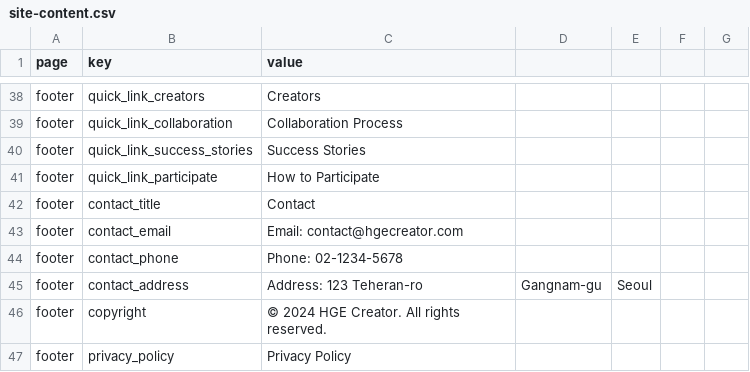
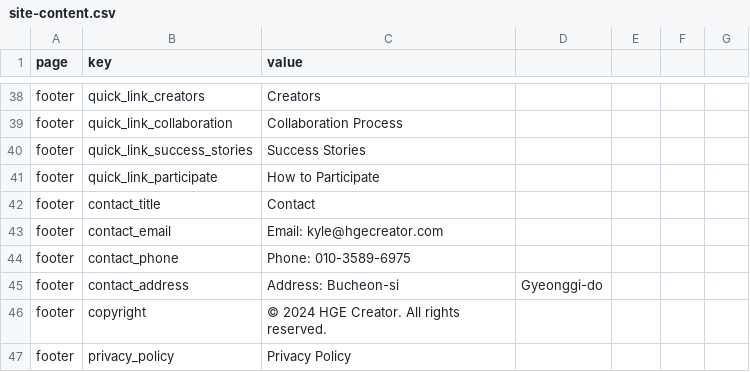
Before and after one commit to kjinwoo12/HGECreatorWeb, a CSV file: public/data/en/site-content.csv, drawn as a sheet; only a part is shown, gaps mark what is left out.

```diff
--- a/public/data/en/site-content.csv
+++ b/public/data/en/site-content.csv
@@ -42,5 +42,5 @@ footer,quick_link_participate,How to Participate
 footer,contact_title,Contact
-footer,contact_email,Email: contact@hgecreator.com
-footer,contact_phone,Phone: 02-1234-5678
-footer,contact_address,Address: 123 Teheran-ro, Gangnam-gu, Seoul
+footer,contact_email,Email: kyle@hgecreator.com
+footer,contact_phone,Phone: 010-3589-6975
+footer,contact_address,Address: Bucheon-si, Gyeonggi-do
 footer,copyright,© 2024 HGE Creator. All rights reserved.
```
Also changed, not shown: public/data/jp/site-content.csv, public/data/site-content.csv.
